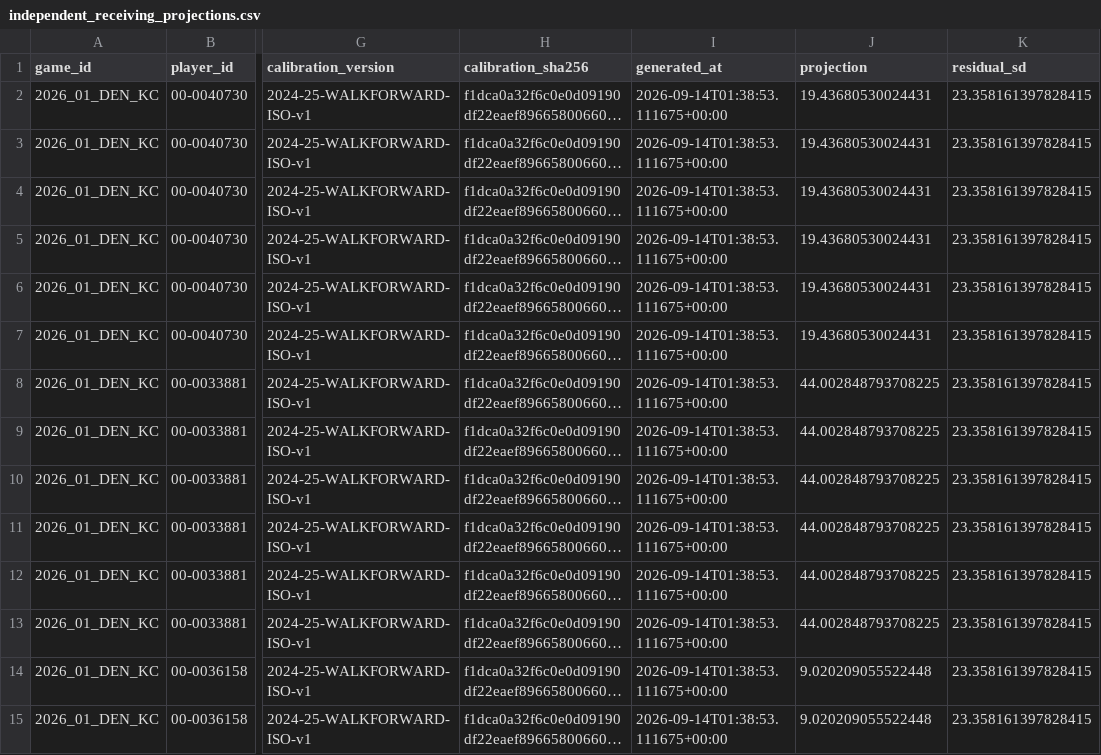
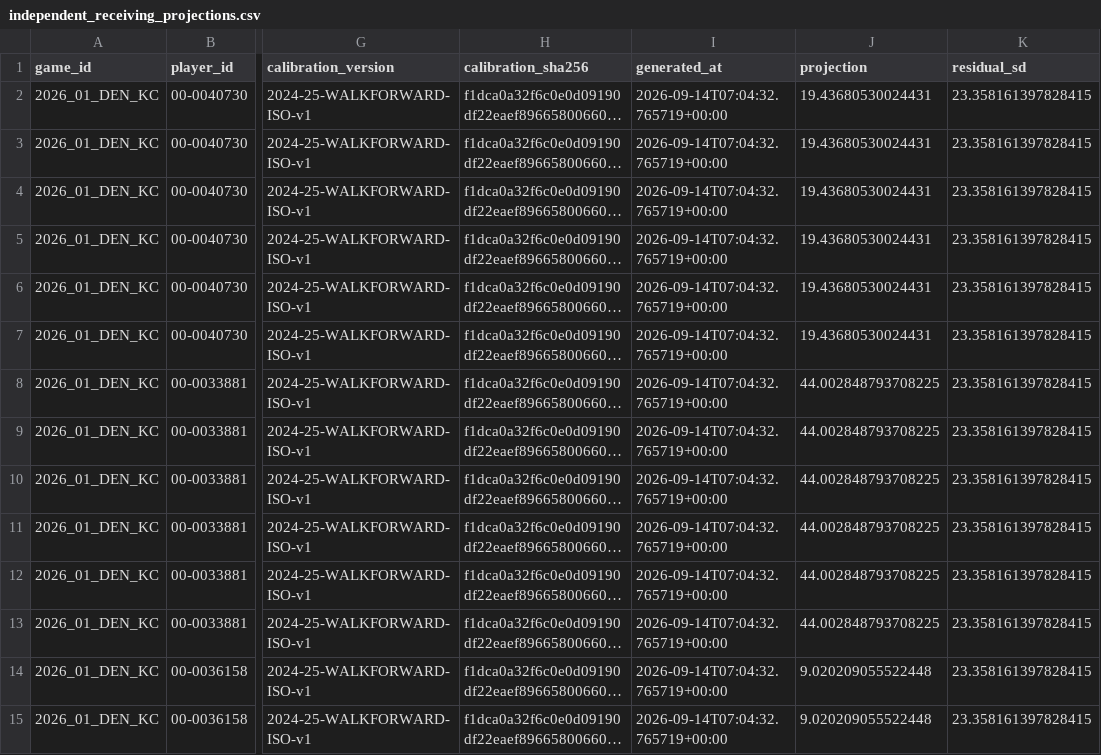
Before and after one commit to SaintSteven/Kalshi-trading-backend, a CSV file: research/nfl_prospective_paper_v001/data/independent_receiving_projections.csv, drawn as a sheet; only a part is shown, gaps mark what is left out; long unchanged cells end in …; the diff covers the shown part only; the diff names each change by its address in the sheet, - before the commit and + after, or states it on an @@ line.

```diff
--- a/research/nfl_prospective_paper_v001/data/independent_receiving_projections.csv
+++ b/research/nfl_prospective_paper_v001/data/independent_receiving_projections.csv
-I2:I15 (generated_at): 2026-09-14T01:38:53.111675+00:00
+I2:I15 (generated_at): 2026-09-14T07:04:32.765719+00:00
```
Also changed, not shown: 80 edited cells elsewhere in this file, research/nfl_prospective_paper_v001/data/collector_health.csv, research/nfl_prospective_paper_v001/data/current_markets.csv, 4 other files.
